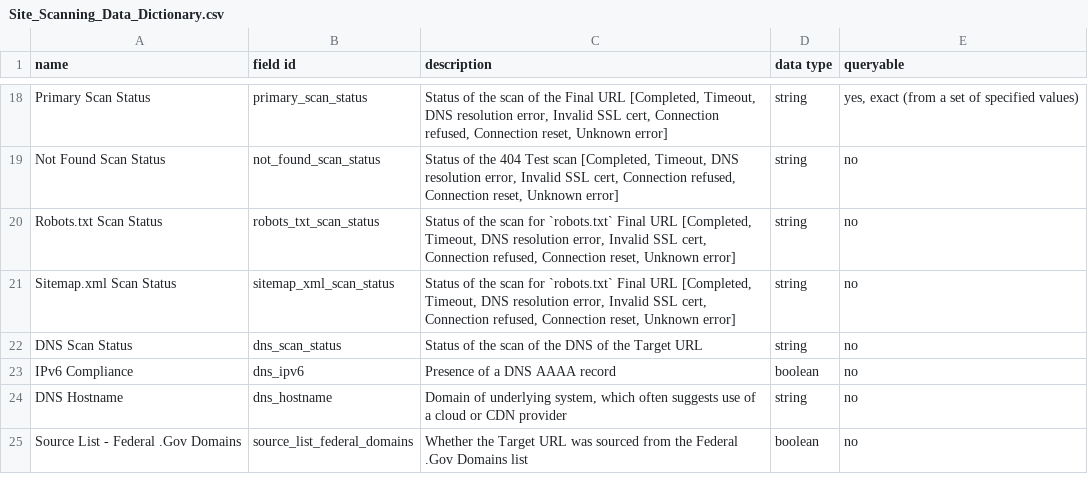
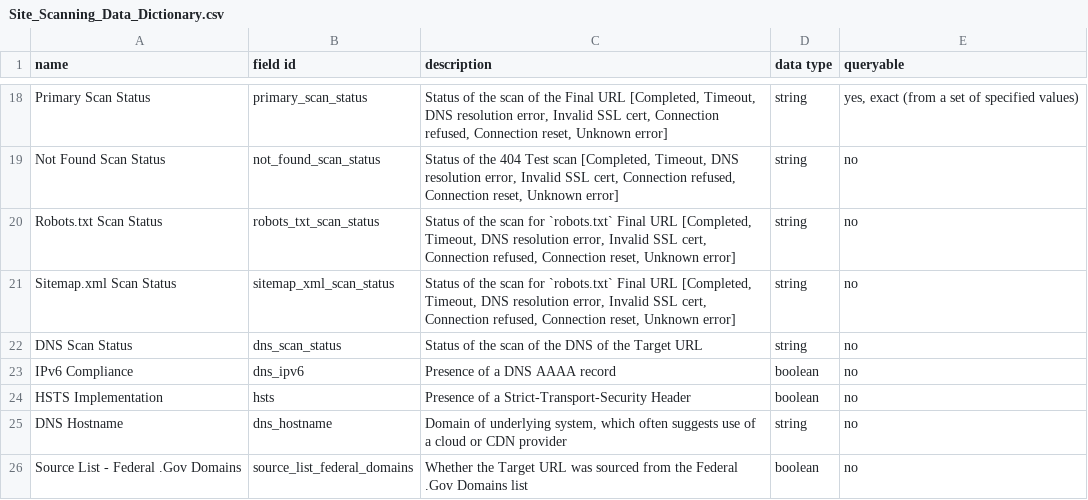
Before and after one commit to GSA/site-scanning-documentation, a CSV file: data/Site_Scanning_Data_Dictionary.csv, drawn as a sheet; only a part is shown, gaps mark what is left out.

Commit message:
adding an entry

```diff
--- a/data/Site_Scanning_Data_Dictionary.csv
+++ b/data/Site_Scanning_Data_Dictionary.csv
@@ -23,2 +23,3 @@ DNS Scan Status,dns_scan_status,"Status of the scan of the DNS of the Target URL
 IPv6 Compliance,dns_ipv6,"Presence of a DNS AAAA record",boolean,no
+HSTS Implementation,hsts,"Presence of a Strict-Transport-Security Header",boolean,no
 DNS Hostname,dns_hostname,"Domain of underlying system, which often suggests use of a cloud or CDN provider",string,no
```
